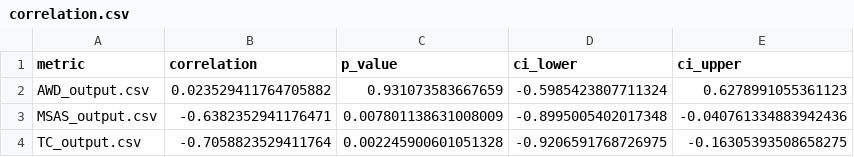
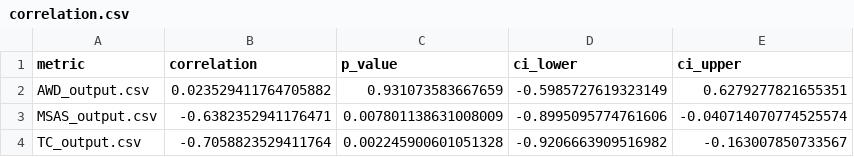
Before and after one commit to Ghaith-Shammout/A_Comprehensive_Evaluation_Framework_for_Synthetic_Time_Series_Data, a CSV file: outputs/correlation.csv, drawn as a sheet.

```diff
--- a/outputs/correlation.csv
+++ b/outputs/correlation.csv
@@ -1,4 +1,4 @@
 metric,correlation,p_value,ci_lower,ci_upper
-AWD_output.csv,0.023529411764705882,0.931073583667659,-0.5985423807711324,0.6278991055361123
-MSAS_output.csv,-0.6382352941176471,0.007801138631008009,-0.8995005402017348,-0.040761334883942436
-TC_output.csv,-0.7058823529411764,0.002245900601051328,-0.9206591768726975,-0.16305393508658275
+AWD_output.csv,0.023529411764705882,0.931073583667659,-0.5985727619323149,0.6279277821655351
+MSAS_output.csv,-0.6382352941176471,0.007801138631008009,-0.8995095774761606,-0.040714070774525574
+TC_output.csv,-0.7058823529411764,0.002245900601051328,-0.9206663909516982,-0.163007850733567
```
Also changed, not shown: 4 other files.
